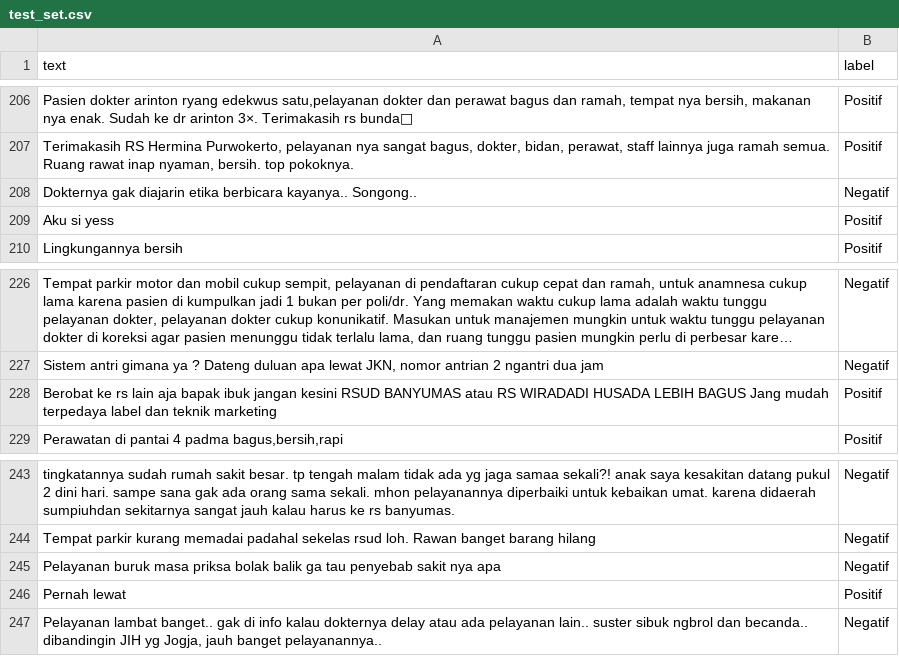
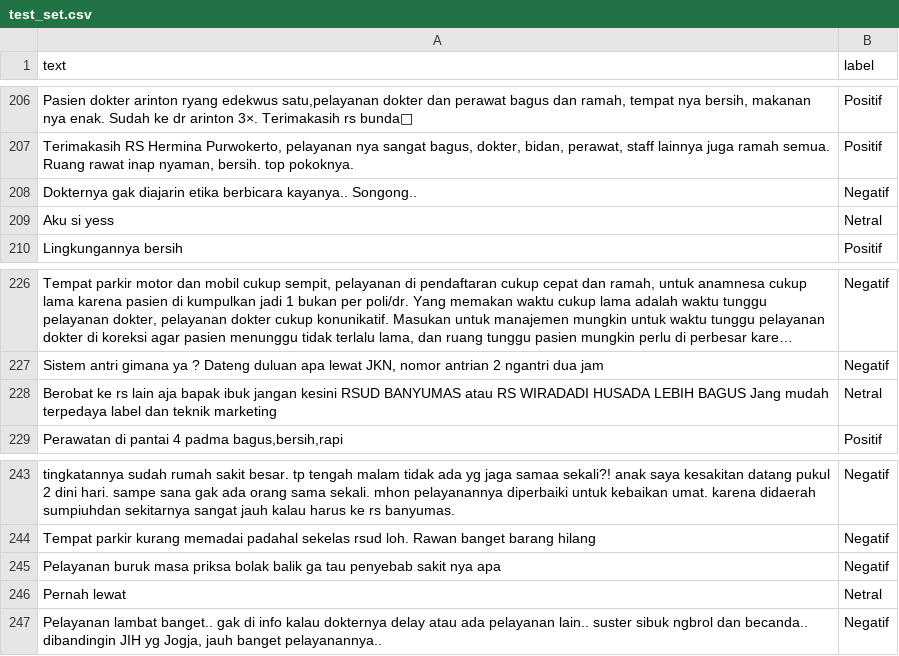
Before and after one commit to nhaazk95/sentimen-api, a CSV file: data/training/test_set.csv, drawn as a sheet; only a part is shown, gaps mark what is left out; long unchanged cells end in …; the diff covers the shown part only.

```diff
--- a/data/training/test_set.csv
+++ b/data/training/test_set.csv
@@ -208,3 +208,3 @@
 "Dokternya gak diajarin etika berbicara kayanya.. Songong..","Negatif"
-"Aku si yess","Positif"
+"Aku si yess","Netral"
 "Lingkungannya bersih","Positif"
@@ -227,3 +227,3 @@
 "Sistem antri gimana ya ? Dateng duluan apa lewat JKN, nomor antrian 2 ngantri dua jam","Negatif"
-"Berobat ke rs lain aja bapak ibuk jangan kesini RSUD BANYUMAS atau RS WIRADADI HUSADA LEBIH BAGUS Jang mudah terpedaya label dan teknik marketing","Positif"
+"Berobat ke rs lain aja bapak ibuk jangan kesini RSUD BANYUMAS atau RS WIRADADI HUSADA LEBIH BAGUS Jang mudah terpedaya label dan teknik marketing","Netral"
 "Perawatan di pantai 4 padma bagus,bersih,rapi","Positif"
@@ -245,3 +245,3 @@
 "Pelayanan buruk masa priksa bolak balik ga tau penyebab sakit nya apa","Negatif"
-"Pernah lewat","Positif"
+"Pernah lewat","Netral"
 "Pelayanan lambat banget.. gak di info kalau dokternya delay atau ada pelayanan lain.. suster sibuk ngbrol dan becanda.. dibandingin JIH yg Jogja, jauh banget pelayanannya..","Negatif"
```
Also changed, not shown: 5 edited cells elsewhere in this file, data/training/train_pool.csv.
